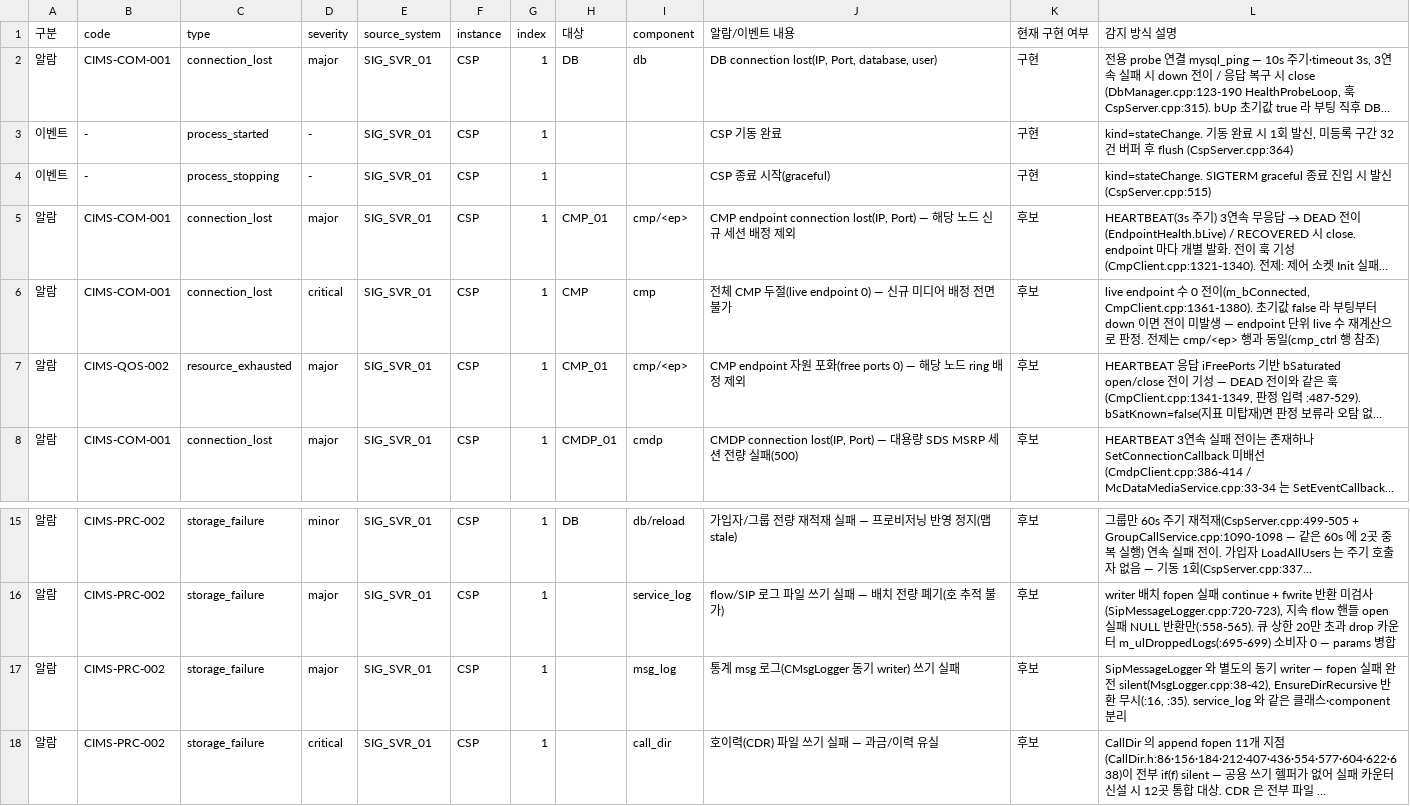
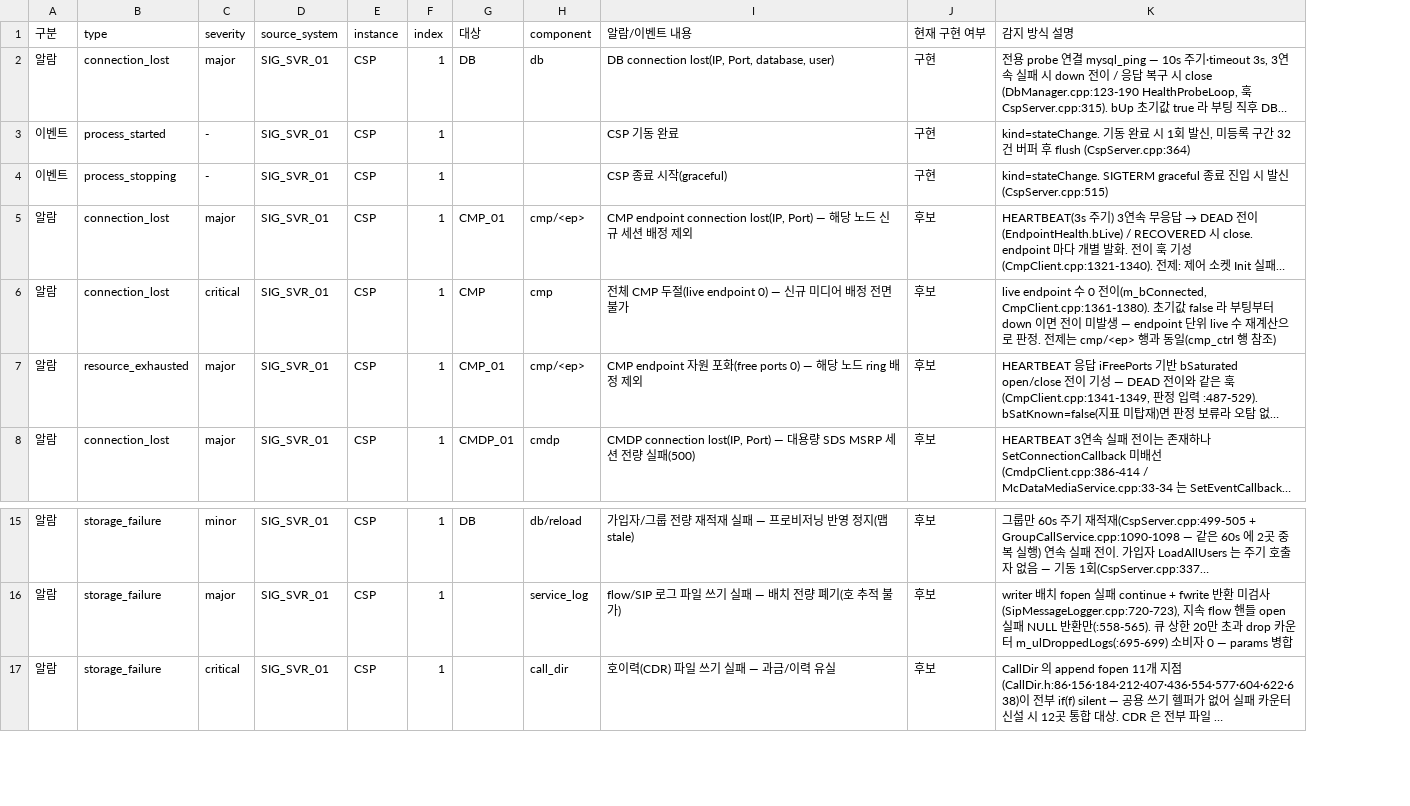
Before and after one commit to nexlin/cims, a CSV file: docs/design/alarm_module_catalog.csv, drawn as a sheet; only a part is shown, gaps mark what is left out; long unchanged cells end in …; the diff names each change by its address in the sheet, - before the commit and + after, or states it on an @@ line.

```diff
--- a/docs/design/alarm_module_catalog.csv
+++ b/docs/design/alarm_module_catalog.csv
-column B (code), rows 2-8: CIMS-COM-001 | - | - | CIMS-COM-001 | CIMS-COM-001 | CIMS-QOS-002 | CIMS-COM-001; rows 15-16: CIMS-PRC-002 | CIMS-PRC-002; row 18: CIMS-PRC-002
-row 17: 알람 | CIMS-PRC-002 | storage_failure | major | SIG_SVR_01 | CSP | 1 |  | msg_log | 통계 msg 로그(CMsgLogger 동기 writer) 쓰기 실패 | 후보 | SipMessageLogger 와 별도의 동기 writer — fopen 실패 완전 silent(MsgLogger.cpp:38-42), EnsureDirRecursive 반환 무시(:16, :35). service_log 와 같은 클래스·component 분리
```
Also changed, not shown: 6 other files.
